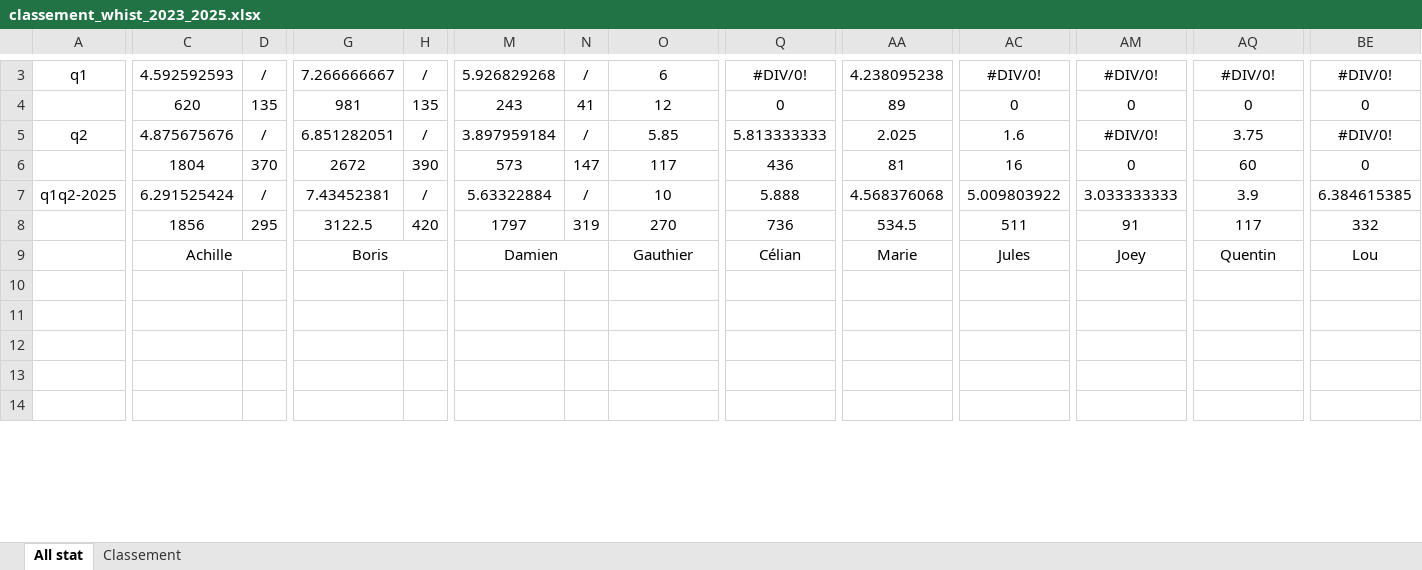
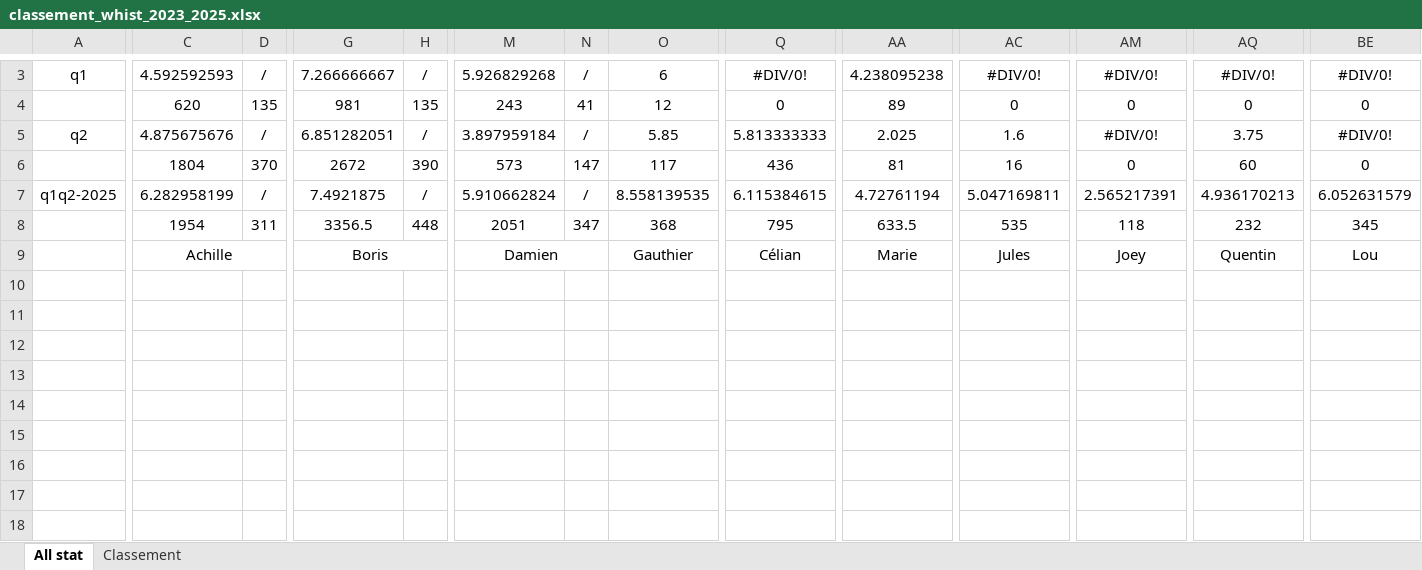
Before and after one commit to boris500/podium-quiz, an Excel workbook: classement_whist_2023_2025.xlsx, sheet All stat, drawn as a sheet; only a part is shown, gaps mark what is left out; values as stored, in another font and other column widths than the file's, no borders; conditional formats not drawn; removed rows and columns are numbered as before the commit, all else as after; rows hold the shown columns only; the diff covers the shown part only; the diff names each change by its address in the sheet, - before the commit and + after, or states it on an @@ line.

```diff
--- a/classement_whist_2023_2025.xlsx (sheet All stat)
+++ b/classement_whist_2023_2025.xlsx (sheet All stat)
-C7: 6.291525424
+C7: 6.282958199
-G7: 7.43452381
+G7: 7.4921875
-M7: 5.63322884
+M7: 5.910662824
-O7: 10
+O7: 8.558139535
-Q7: 5.888
+Q7: 6.115384615
-AA7: 4.568376068
+AA7: 4.72761194
-AC7: 5.009803922
+AC7: 5.047169811
-AM7: 3.033333333
+AM7: 2.565217391
-AQ7: 3.9
+AQ7: 4.936170213
-BE7: 6.384615385
+BE7: 6.052631579
-C8: 1856
+C8: 1954
-D8: 295
+D8: 311
-G8: 3122.5
+G8: 3356.5
-H8: 420
+H8: 448
-M8: 1797
+M8: 2051
-N8: 319
+N8: 347
-O8: 270
+O8: 368
-Q8: 736
+Q8: 795
-AA8: 534.5
+AA8: 633.5
-AC8: 511
+AC8: 535
-AM8: 91
+AM8: 118
-AQ8: 117
+AQ8: 232
-BE8: 332
+BE8: 345
+row 10: (empty)
+row 11: (empty)
+row 12: (empty)
+row 13: (empty)
+row 14: (empty)
+row 15: (empty)
-row 13: (empty)
-row 14: (empty)
```
Also changed, not shown: 3 added rows, 1 removed row and 209 edited cells elsewhere in this sheet, sheet Classement, formulas that keep their value.
